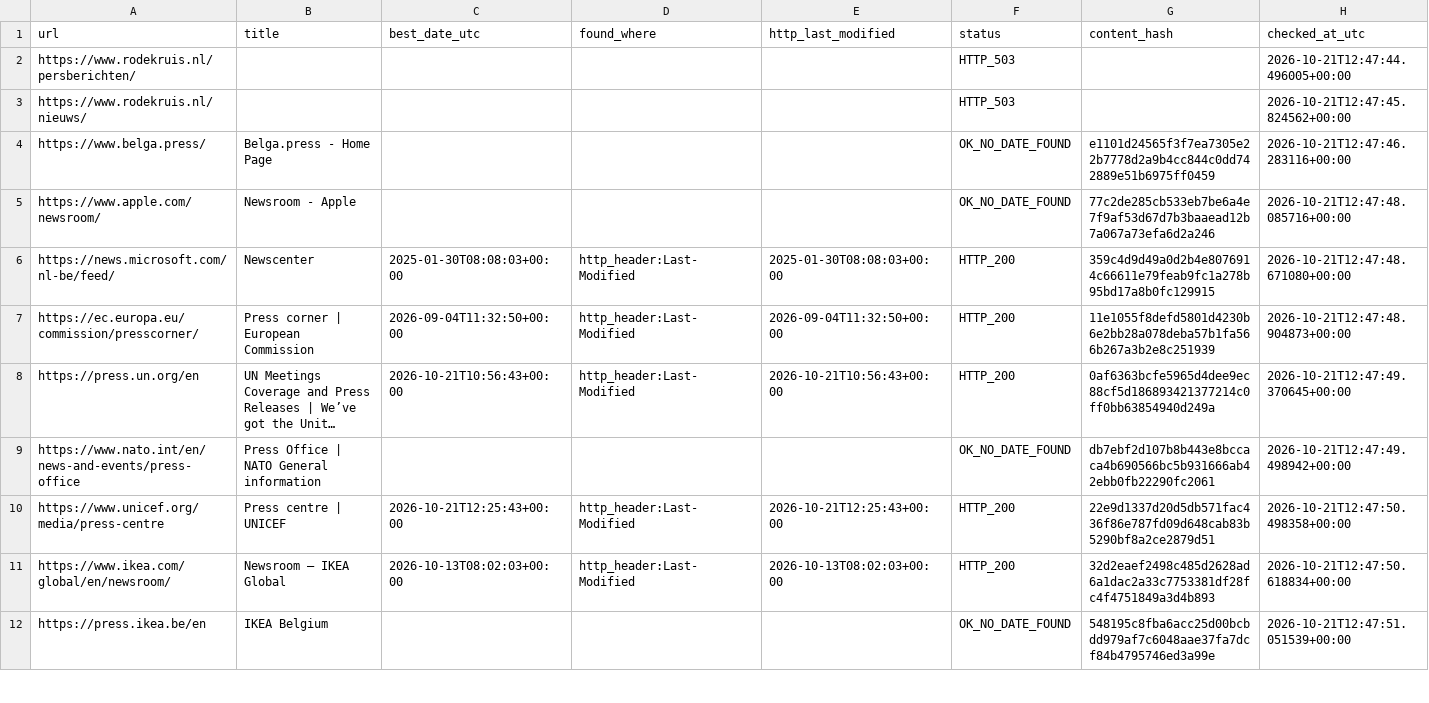
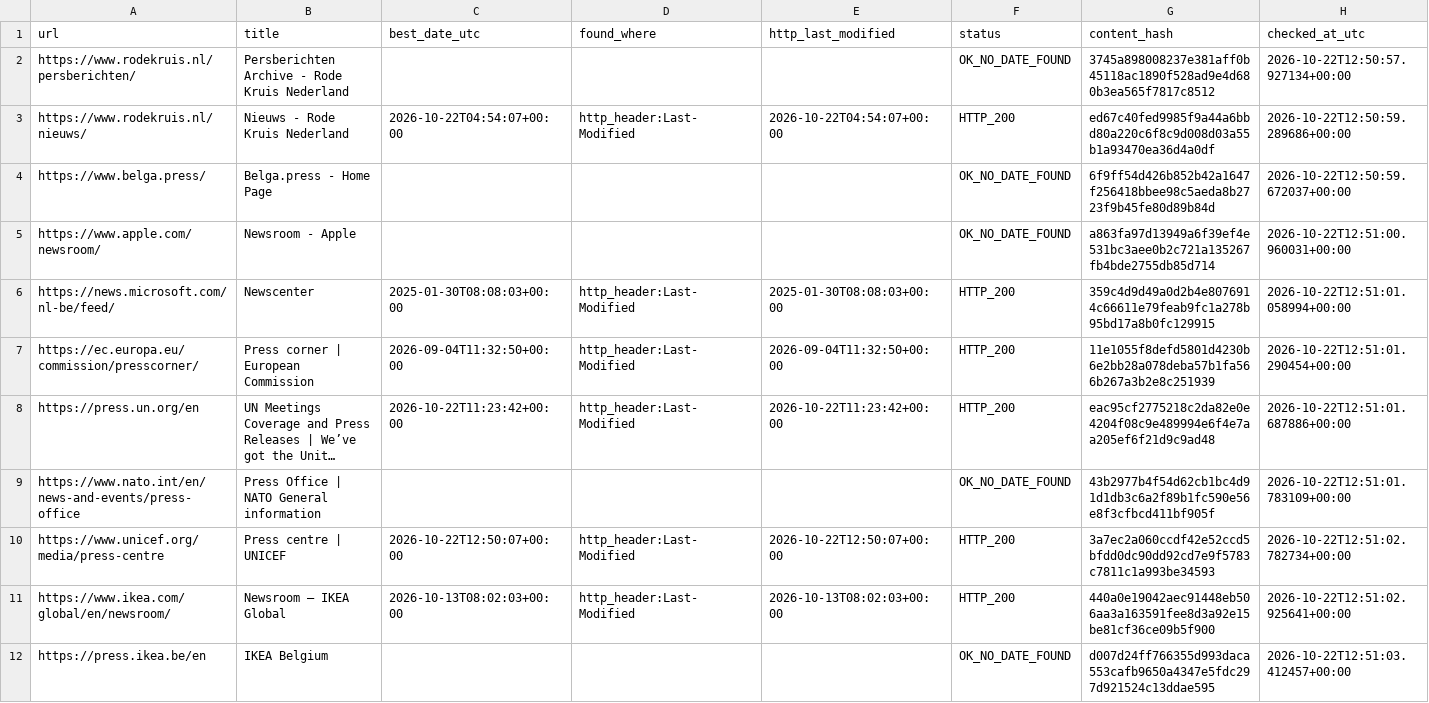
Before and after one commit to yonike2005-cell/Update-checker, a CSV file: output/update_report.csv, drawn as a sheet; only a part is shown; long unchanged cells end in …; the diff covers the shown part only; the diff names each change by its address in the sheet, - before the commit and + after, or states it on an @@ line.

```diff
--- a/output/update_report.csv
+++ b/output/update_report.csv
-B2 (title): (empty)
+B2 (title): Persberichten Archive - Rode Kruis Nederland
-F2 (status): HTTP_503
+F2 (status): OK_NO_DATE_FOUND
-G2 (content_hash): (empty)
+G2 (content_hash): 3745a898008237e381aff0b45118ac1890f528ad9e4d680b3ea565f7817c8512
-H2 (checked_at_utc): 2026-10-21T12:47:44.496005+00:00
+H2 (checked_at_utc): 2026-10-22T12:50:57.927134+00:00
-B3 (title): (empty)
+B3 (title): Nieuws - Rode Kruis Nederland
-C3 (best_date_utc): (empty)
+C3 (best_date_utc): 2026-10-22T04:54:07+00:00
-D3 (found_where): (empty)
+D3 (found_where): http_header:Last-Modified
-E3 (http_last_modified): (empty)
+E3 (http_last_modified): 2026-10-22T04:54:07+00:00
-F3 (status): HTTP_503
+F3 (status): HTTP_200
-G3 (content_hash): (empty)
+G3 (content_hash): ed67c40fed9985f9a44a6bbd80a220c6f8c9d008d03a55b1a93470ea36d4a0df
-H3 (checked_at_utc): 2026-10-21T12:47:45.824562+00:00
+H3 (checked_at_utc): 2026-10-22T12:50:59.289686+00:00
-G4 (content_hash): e1101d24565f3f7ea7305e22b7778d2a9b4cc844c0dd742889e51b6975ff0459
+G4 (content_hash): 6f9ff54d426b852b42a1647f256418bbee98c5aeda8b2723f9b45fe80d89b84d
-H4 (checked_at_utc): 2026-10-21T12:47:46.283116+00:00
+H4 (checked_at_utc): 2026-10-22T12:50:59.672037+00:00
-G5 (content_hash): 77c2de285cb533eb7be6a4e7f9af53d67d7b3baaead12b7a067a73efa6d2a246
+G5 (content_hash): a863fa97d13949a6f39ef4e531bc3aee0b2c721a135267fb4bde2755db85d714
-H5 (checked_at_utc): 2026-10-21T12:47:48.085716+00:00
+H5 (checked_at_utc): 2026-10-22T12:51:00.960031+00:00
-H6 (checked_at_utc): 2026-10-21T12:47:48.671080+00:00
+H6 (checked_at_utc): 2026-10-22T12:51:01.058994+00:00
-H7 (checked_at_utc): 2026-10-21T12:47:48.904873+00:00
+H7 (checked_at_utc): 2026-10-22T12:51:01.290454+00:00
-C8 (best_date_utc): 2026-10-21T10:56:43+00:00
+C8 (best_date_utc): 2026-10-22T11:23:42+00:00
-E8 (http_last_modified): 2026-10-21T10:56:43+00:00
+E8 (http_last_modified): 2026-10-22T11:23:42+00:00
-G8 (content_hash): 0af6363bcfe5965d4dee9ec88cf5d186893421377214c0ff0bb63854940d249a
+G8 (content_hash): eac95cf2775218c2da82e0e4204f08c9e489994e6f4e7aa205ef6f21d9c9ad48
-H8 (checked_at_utc): 2026-10-21T12:47:49.370645+00:00
+H8 (checked_at_utc): 2026-10-22T12:51:01.687886+00:00
-G9 (content_hash): db7ebf2d107b8b443e8bccaca4b690566bc5b931666ab42ebb0fb22290fc2061
+G9 (content_hash): 43b2977b4f54d62cb1bc4d91d1db3c6a2f89b1fc590e56e8f3cfbcd411bf905f
-H9 (checked_at_utc): 2026-10-21T12:47:49.498942+00:00
+H9 (checked_at_utc): 2026-10-22T12:51:01.783109+00:00
-C10 (best_date_utc): 2026-10-21T12:25:43+00:00
+C10 (best_date_utc): 2026-10-22T12:50:07+00:00
-E10 (http_last_modified): 2026-10-21T12:25:43+00:00
+E10 (http_last_modified): 2026-10-22T12:50:07+00:00
-G10 (content_hash): 22e9d1337d20d5db571fac436f86e787fd09d648cab83b5290bf8a2ce2879d51
+G10 (content_hash): 3a7ec2a060ccdf42e52ccd5bfdd0dc90dd92cd7e9f5783c7811c1a993be34593
-H10 (checked_at_utc): 2026-10-21T12:47:50.498358+00:00
+H10 (checked_at_utc): 2026-10-22T12:51:02.782734+00:00
-G11 (content_hash): 32d2eaef2498c485d2628ad6a1dac2a33c7753381df28fc4f4751849a3d4b893
+G11 (content_hash): 440a0e19042aec91448eb506aa3a163591fee8d3a92e15be81cf36ce09b5f900
-H11 (checked_at_utc): 2026-10-21T12:47:50.618834+00:00
+H11 (checked_at_utc): 2026-10-22T12:51:02.925641+00:00
-G12 (content_hash): 548195c8fba6acc25d00bcbdd979af7c6048aae37fa7dcf84b4795746ed3a99e
+G12 (content_hash): d007d24ff766355d993daca553cafb9650a4347e5fdc297d921524c13ddae595
-H12 (checked_at_utc): 2026-10-21T12:47:51.051539+00:00
+H12 (checked_at_utc): 2026-10-22T12:51:03.412457+00:00
```
Also changed, not shown: 9 edited cells elsewhere in this file.
